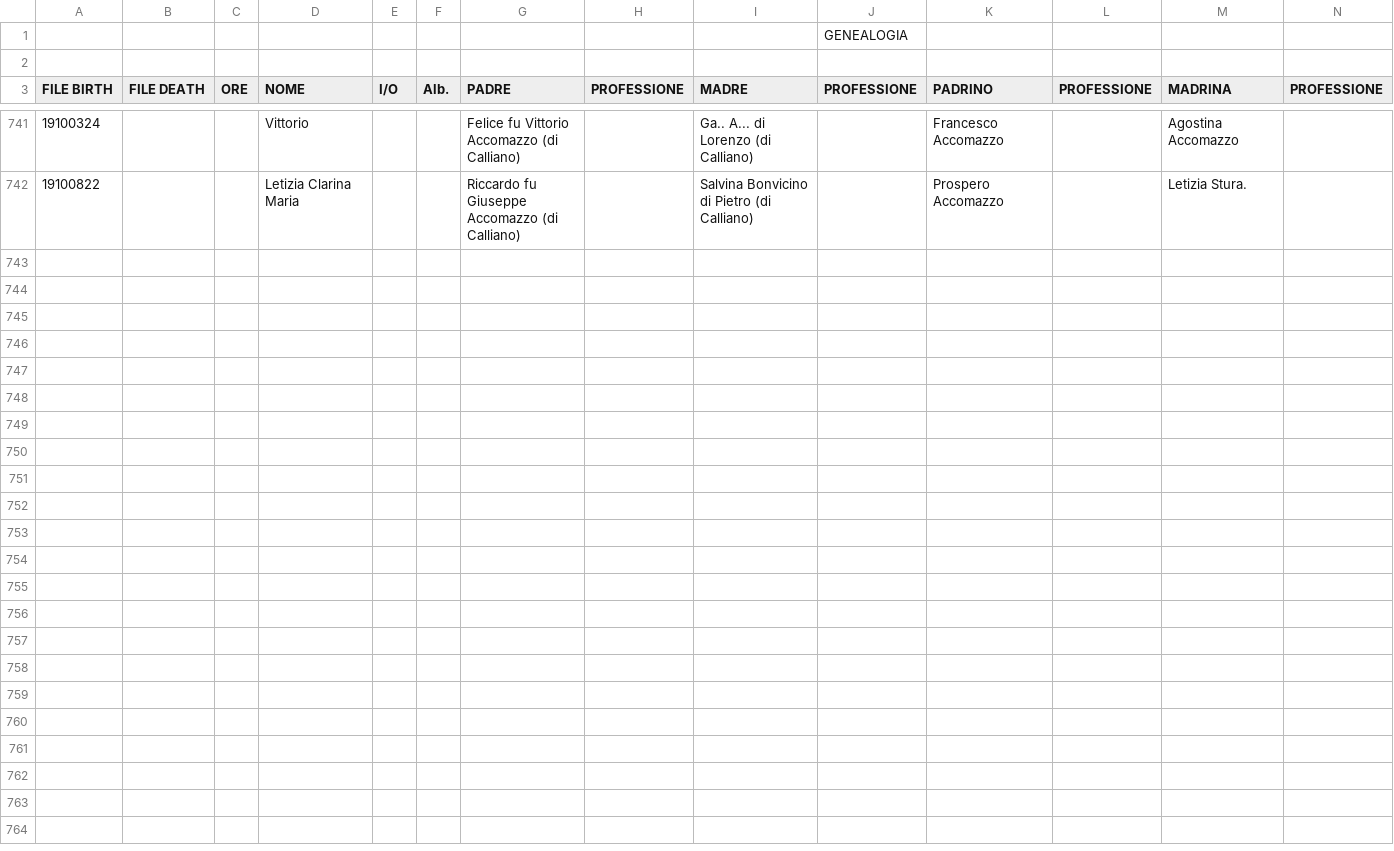
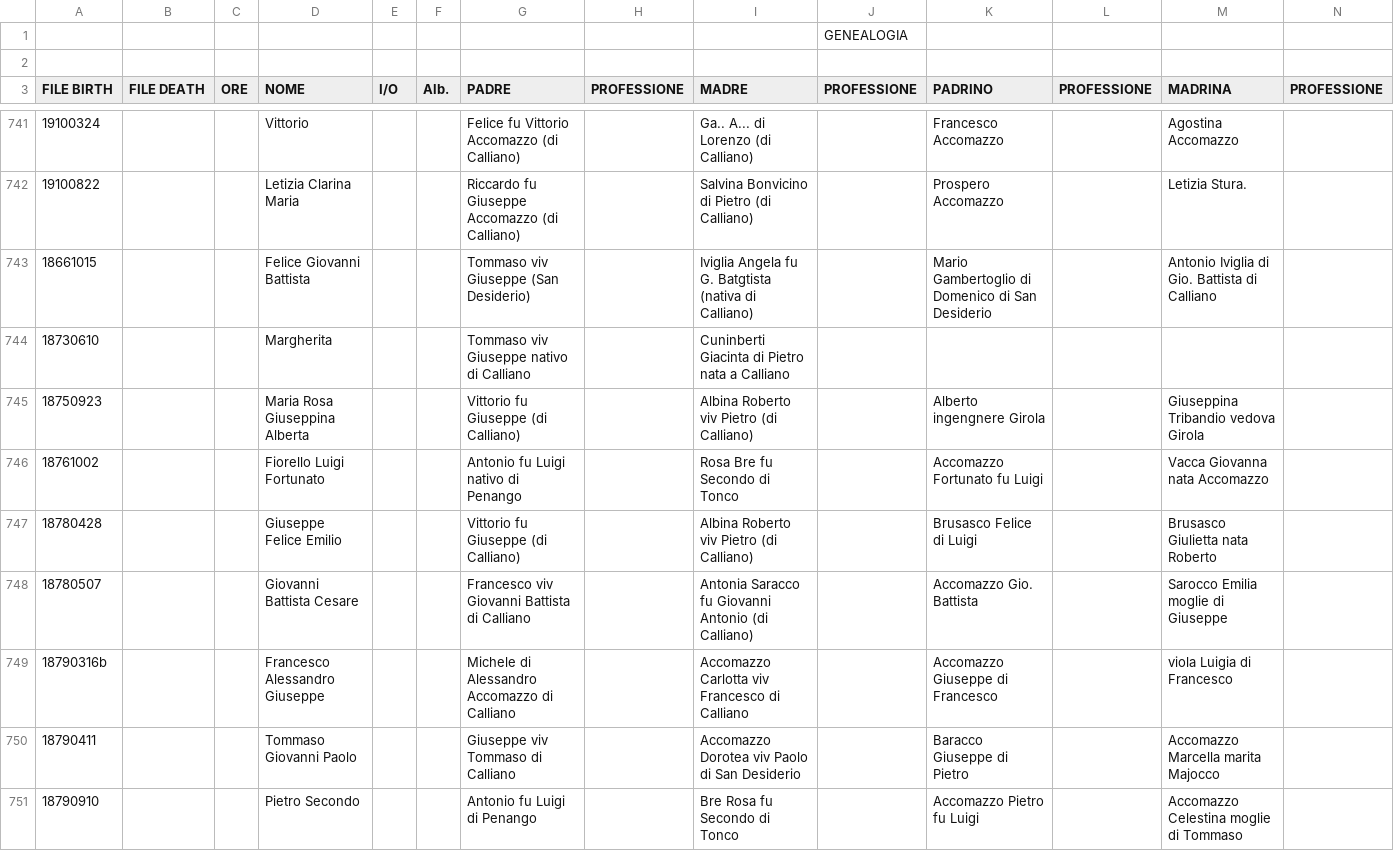
Before and after one commit to VittorioAccomazzi/Accomazzo, a CSV file: Data/GENEALOGIA - Birth.csv, drawn as a sheet; only a part is shown, gaps mark what is left out; rows hold the shown columns only; the diff covers the shown part only; the diff names each change by its address in the sheet, - before the commit and + after, or states it on an @@ line.

Commit message:
re #29 - added more records

```diff
--- a/Data/GENEALOGIA - Birth.csv
+++ b/Data/GENEALOGIA - Birth.csv
+row 743: 18661015 |  |  | Felice Giovanni Battista |  |  | Tommaso viv Giuseppe (San Desiderio) |  | Iviglia Angela fu G. Batgtista (nativa di Calliano) |  | Mario Gambertoglio di Domenico di San Desiderio |  | Antonio Iviglia di Gio. Battista di Calliano
+row 744: 18730610 |  |  | Margherita |  |  | Tommaso viv Giuseppe nativo di Calliano |  | Cuninberti Giacinta di Pietro nata a Calliano
+row 745: 18750923 |  |  | Maria Rosa Giuseppina Alberta |  |  | Vittorio fu Giuseppe (di Calliano) |  | Albina Roberto viv Pietro (di Calliano) |  | Alberto ingengnere Girola |  | Giuseppina Tribandio vedova Girola
+row 746: 18761002 |  |  | Fiorello Luigi Fortunato |  |  | Antonio fu Luigi nativo di Penango |  | Rosa Bre fu Secondo di Tonco |  | Accomazzo Fortunato fu Luigi |  | Vacca Giovanna nata Accomazzo
+row 747: 18780428 |  |  | Giuseppe Felice Emilio |  |  | Vittorio fu Giuseppe (di Calliano) |  | Albina Roberto viv Pietro (di Calliano) |  | Brusasco Felice di Luigi |  | Brusasco Giulietta nata Roberto
+row 748: 18780507 |  |  | Giovanni Battista Cesare |  |  | Francesco viv Giovanni Battista di Calliano |  | Antonia Saracco fu Giovanni Antonio (di Calliano) |  | Accomazzo Gio. Battista |  | Sarocco Emilia moglie di Giuseppe
+row 749: 18790316b |  |  | Francesco Alessandro Giuseppe |  |  | Michele di Alessandro Accomazzo di Calliano |  | Accomazzo Carlotta viv Francesco di Calliano |  | Accomazzo Giuseppe di Francesco |  | viola Luigia di Francesco
+row 750: 18790411 |  |  | Tommaso Giovanni Paolo |  |  | Giuseppe viv Tommaso di Calliano |  | Accomazzo Dorotea viv Paolo di San Desiderio |  | Baracco Giuseppe di Pietro |  | Accomazzo Marcella marita Majocco
+row 751: 18790910 |  |  | Pietro Secondo |  |  | Antonio fu Luigi di Penango |  | Bre Rosa fu Secondo di Tonco |  | Accomazzo Pietro fu Luigi |  | Accomazzo Celestina moglie di Tommaso
```
Also changed, not shown: 23 added rows elsewhere in this file.
